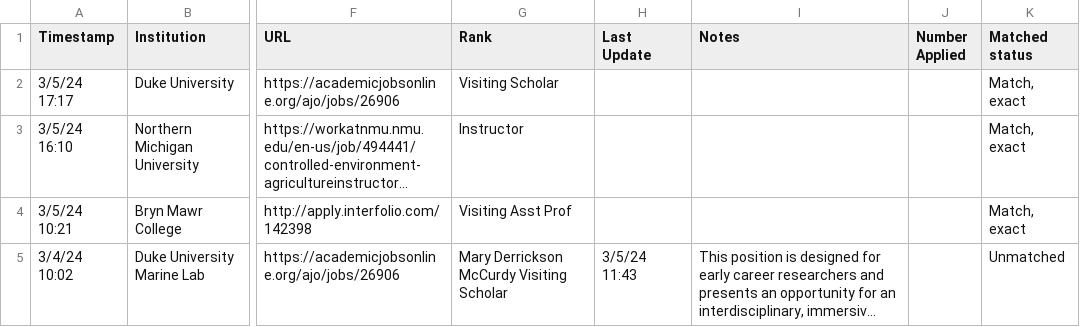
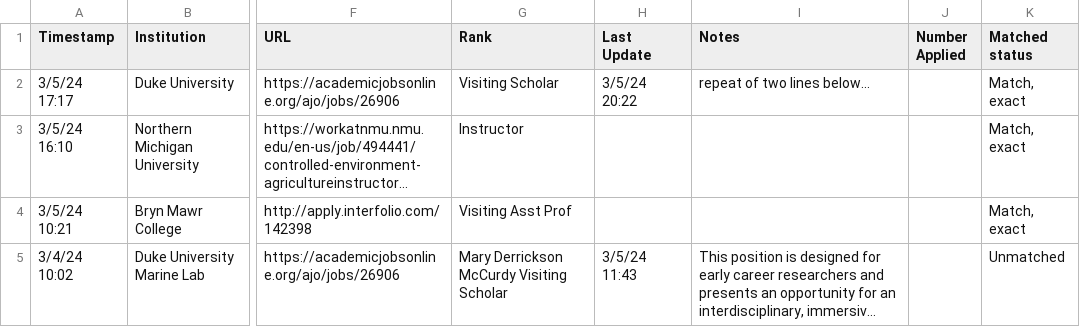
Before and after one commit to mikeblazanin/ecoevojobsR, a CSV file: data-raw/ecoevojobsR_fixed_term.csv, drawn as a sheet; only a part is shown, gaps mark what is left out; long unchanged cells end in …; the diff names each change by its address in the sheet, - before the commit and + after, or states it on an @@ line.

```diff
--- a/data-raw/ecoevojobsR_fixed_term.csv
+++ b/data-raw/ecoevojobsR_fixed_term.csv
-H2 (Last Update): (empty)
+H2 (Last Update): 3/5/24 20:22
-I2 (Notes): (empty)
+I2 (Notes): repeat of two lines below...
```
Also changed, not shown: 1 other file.
